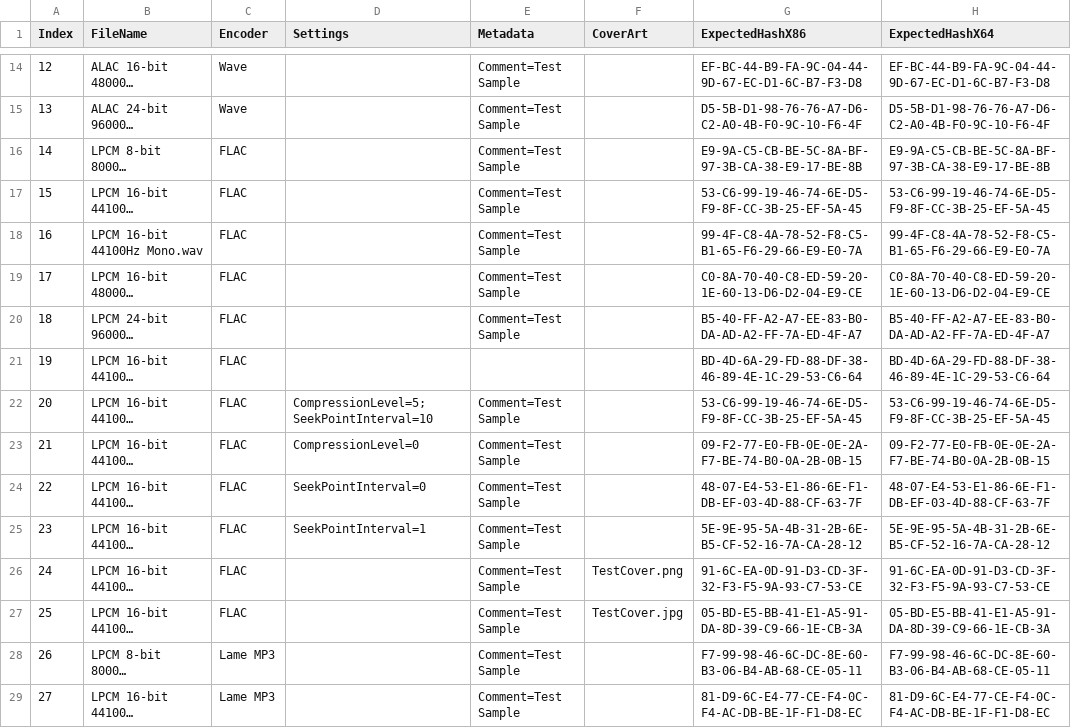
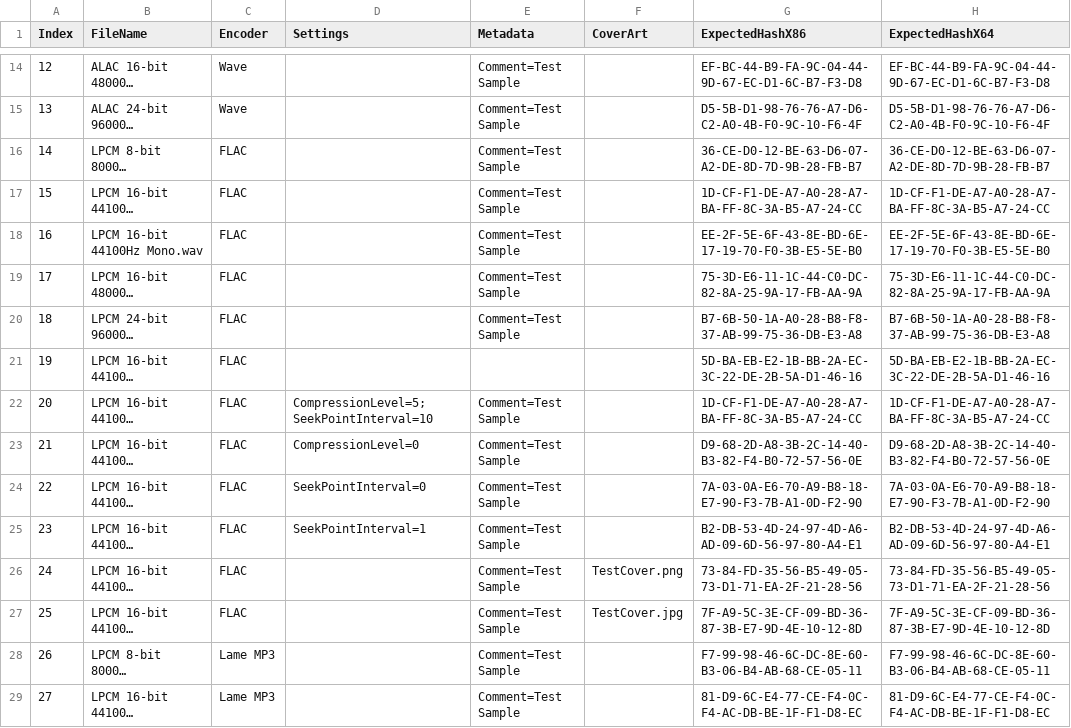
Before and after one commit to jherby2k/PowerShellAudio, a CSV file: PowerShellAudio.UnitTests/AudioFileExportDataSource.csv, drawn as a sheet; only a part is shown, gaps mark what is left out; long unchanged cells end in …; the diff names each change by its address in the sheet, - before the commit and + after, or states it on an @@ line.

Commit message:
Update test hashes to match latest FLAC version

```diff
--- a/PowerShellAudio.UnitTests/AudioFileExportDataSource.csv
+++ b/PowerShellAudio.UnitTests/AudioFileExportDataSource.csv
-G16 (ExpectedHashX86): E9-9A-C5-CB-BE-5C-8A-BF-97-3B-CA-38-E9-17-BE-8B
+G16 (ExpectedHashX86): 36-CE-D0-12-BE-63-D6-07-A2-DE-8D-7D-9B-28-FB-B7
-H16 (ExpectedHashX64): E9-9A-C5-CB-BE-5C-8A-BF-97-3B-CA-38-E9-17-BE-8B
+H16 (ExpectedHashX64): 36-CE-D0-12-BE-63-D6-07-A2-DE-8D-7D-9B-28-FB-B7
-G17 (ExpectedHashX86): 53-C6-99-19-46-74-6E-D5-F9-8F-CC-3B-25-EF-5A-45
+G17 (ExpectedHashX86): 1D-CF-F1-DE-A7-A0-28-A7-BA-FF-8C-3A-B5-A7-24-CC
-H17 (ExpectedHashX64): 53-C6-99-19-46-74-6E-D5-F9-8F-CC-3B-25-EF-5A-45
+H17 (ExpectedHashX64): 1D-CF-F1-DE-A7-A0-28-A7-BA-FF-8C-3A-B5-A7-24-CC
-G18 (ExpectedHashX86): 99-4F-C8-4A-78-52-F8-C5-B1-65-F6-29-66-E9-E0-7A
+G18 (ExpectedHashX86): EE-2F-5E-6F-43-8E-BD-6E-17-19-70-F0-3B-E5-5E-B0
-H18 (ExpectedHashX64): 99-4F-C8-4A-78-52-F8-C5-B1-65-F6-29-66-E9-E0-7A
+H18 (ExpectedHashX64): EE-2F-5E-6F-43-8E-BD-6E-17-19-70-F0-3B-E5-5E-B0
-G19 (ExpectedHashX86): C0-8A-70-40-C8-ED-59-20-1E-60-13-D6-D2-04-E9-CE
+G19 (ExpectedHashX86): 75-3D-E6-11-1C-44-C0-DC-82-8A-25-9A-17-FB-AA-9A
-H19 (ExpectedHashX64): C0-8A-70-40-C8-ED-59-20-1E-60-13-D6-D2-04-E9-CE
+H19 (ExpectedHashX64): 75-3D-E6-11-1C-44-C0-DC-82-8A-25-9A-17-FB-AA-9A
-G20 (ExpectedHashX86): B5-40-FF-A2-A7-EE-83-B0-DA-AD-A2-FF-7A-ED-4F-A7
+G20 (ExpectedHashX86): B7-6B-50-1A-A0-28-B8-F8-37-AB-99-75-36-DB-E3-A8
-H20 (ExpectedHashX64): B5-40-FF-A2-A7-EE-83-B0-DA-AD-A2-FF-7A-ED-4F-A7
+H20 (ExpectedHashX64): B7-6B-50-1A-A0-28-B8-F8-37-AB-99-75-36-DB-E3-A8
-G21 (ExpectedHashX86): BD-4D-6A-29-FD-88-DF-38-46-89-4E-1C-29-53-C6-64
+G21 (ExpectedHashX86): 5D-BA-EB-E2-1B-BB-2A-EC-3C-22-DE-2B-5A-D1-46-16
-H21 (ExpectedHashX64): BD-4D-6A-29-FD-88-DF-38-46-89-4E-1C-29-53-C6-64
+H21 (ExpectedHashX64): 5D-BA-EB-E2-1B-BB-2A-EC-3C-22-DE-2B-5A-D1-46-16
-G22 (ExpectedHashX86): 53-C6-99-19-46-74-6E-D5-F9-8F-CC-3B-25-EF-5A-45
+G22 (ExpectedHashX86): 1D-CF-F1-DE-A7-A0-28-A7-BA-FF-8C-3A-B5-A7-24-CC
-H22 (ExpectedHashX64): 53-C6-99-19-46-74-6E-D5-F9-8F-CC-3B-25-EF-5A-45
+H22 (ExpectedHashX64): 1D-CF-F1-DE-A7-A0-28-A7-BA-FF-8C-3A-B5-A7-24-CC
-G23 (ExpectedHashX86): 09-F2-77-E0-FB-0E-0E-2A-F7-BE-74-B0-0A-2B-0B-15
+G23 (ExpectedHashX86): D9-68-2D-A8-3B-2C-14-40-B3-82-F4-B0-72-57-56-0E
-H23 (ExpectedHashX64): 09-F2-77-E0-FB-0E-0E-2A-F7-BE-74-B0-0A-2B-0B-15
+H23 (ExpectedHashX64): D9-68-2D-A8-3B-2C-14-40-B3-82-F4-B0-72-57-56-0E
-G24 (ExpectedHashX86): 48-07-E4-53-E1-86-6E-F1-DB-EF-03-4D-88-CF-63-7F
+G24 (ExpectedHashX86): 7A-03-0A-E6-70-A9-B8-18-E7-90-F3-7B-A1-0D-F2-90
-H24 (ExpectedHashX64): 48-07-E4-53-E1-86-6E-F1-DB-EF-03-4D-88-CF-63-7F
+H24 (ExpectedHashX64): 7A-03-0A-E6-70-A9-B8-18-E7-90-F3-7B-A1-0D-F2-90
-G25 (ExpectedHashX86): 5E-9E-95-5A-4B-31-2B-6E-B5-CF-52-16-7A-CA-28-12
+G25 (ExpectedHashX86): B2-DB-53-4D-24-97-4D-A6-AD-09-6D-56-97-80-A4-E1
-H25 (ExpectedHashX64): 5E-9E-95-5A-4B-31-2B-6E-B5-CF-52-16-7A-CA-28-12
+H25 (ExpectedHashX64): B2-DB-53-4D-24-97-4D-A6-AD-09-6D-56-97-80-A4-E1
-G26 (ExpectedHashX86): 91-6C-EA-0D-91-D3-CD-3F-32-F3-F5-9A-93-C7-53-CE
+G26 (ExpectedHashX86): 73-84-FD-35-56-B5-49-05-73-D1-71-EA-2F-21-28-56
-H26 (ExpectedHashX64): 91-6C-EA-0D-91-D3-CD-3F-32-F3-F5-9A-93-C7-53-CE
+H26 (ExpectedHashX64): 73-84-FD-35-56-B5-49-05-73-D1-71-EA-2F-21-28-56
-G27 (ExpectedHashX86): 05-BD-E5-BB-41-E1-A5-91-DA-8D-39-C9-66-1E-CB-3A
+G27 (ExpectedHashX86): 7F-A9-5C-3E-CF-09-BD-36-87-3B-E7-9D-4E-10-12-8D
-H27 (ExpectedHashX64): 05-BD-E5-BB-41-E1-A5-91-DA-8D-39-C9-66-1E-CB-3A
+H27 (ExpectedHashX64): 7F-A9-5C-3E-CF-09-BD-36-87-3B-E7-9D-4E-10-12-8D
```
Also changed, not shown: PowerShellAudio.UnitTests/AudioFileSaveMetadataDataSource.csv.
